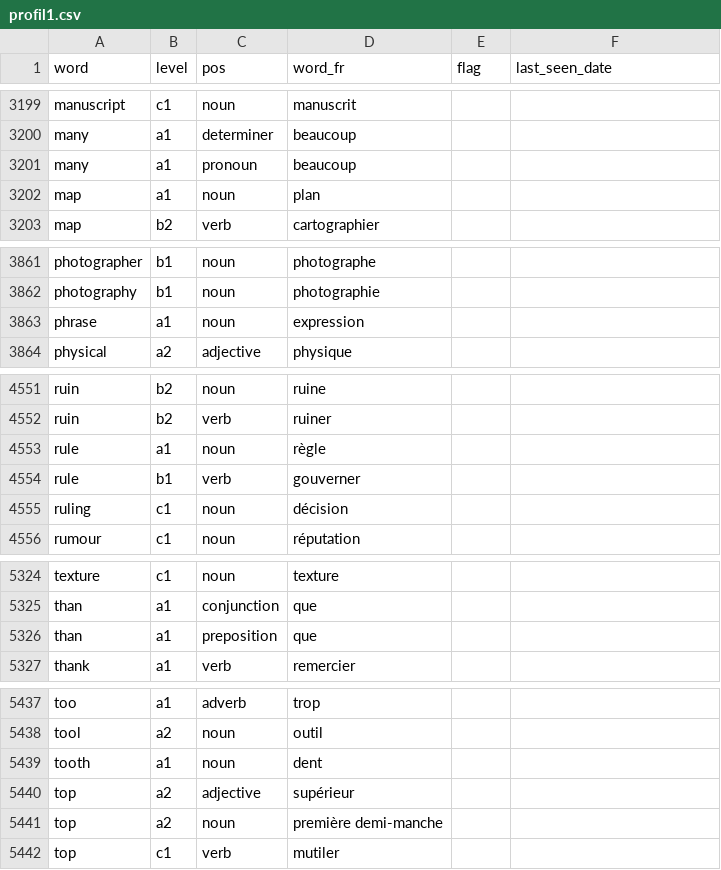
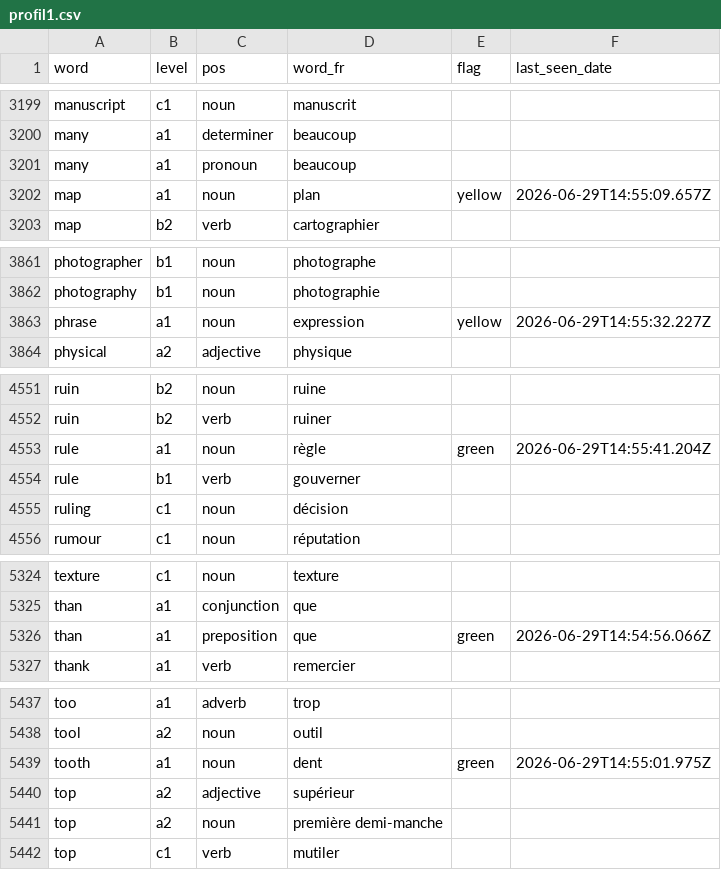
Before and after one commit to rafafa46/anki-clone, a CSV file: profil1.csv, drawn as a sheet; only a part is shown, gaps mark what is left out; the diff covers the shown part only.

```diff
--- a/profil1.csv
+++ b/profil1.csv
@@ -3201,3 +3201,3 @@ many,a1,determiner,beaucoup,,
 many,a1,pronoun,beaucoup,,
-map,a1,noun,plan,,
+map,a1,noun,plan,yellow,2026-06-29T14:55:09.657Z
 map,b2,verb,cartographier,,
@@ -3862,3 +3862,3 @@ photographer,b1,noun,photographe,,
 photography,b1,noun,photographie,,
-phrase,a1,noun,expression,,
+phrase,a1,noun,expression,yellow,2026-06-29T14:55:32.227Z
 physical,a2,adjective,physique,,
@@ -4552,3 +4552,3 @@ ruin,b2,noun,ruine,,
 ruin,b2,verb,ruiner,,
-rule,a1,noun,règle,,
+rule,a1,noun,règle,green,2026-06-29T14:55:41.204Z
 rule,b1,verb,gouverner,,
@@ -5325,3 +5325,3 @@ texture,c1,noun,texture,,
 than,a1,conjunction,que,,
-than,a1,preposition,que,,
+than,a1,preposition,que,green,2026-06-29T14:54:56.066Z
 thank,a1,verb,remercier,,
@@ -5438,3 +5438,3 @@ too,a1,adverb,trop,,
 tool,a2,noun,outil,,
-tooth,a1,noun,dent,,
+tooth,a1,noun,dent,green,2026-06-29T14:55:01.975Z
 top,a2,adjective,supérieur,,
```
Also changed, not shown: 12 edited cells elsewhere in this file.
